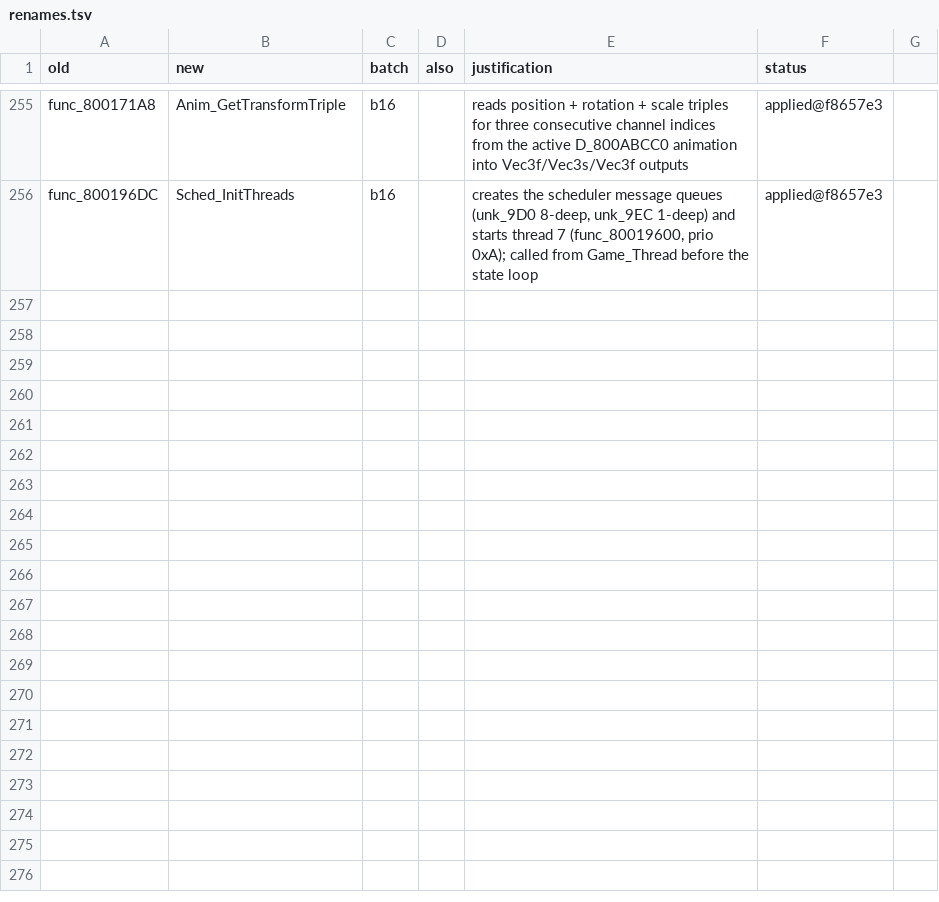
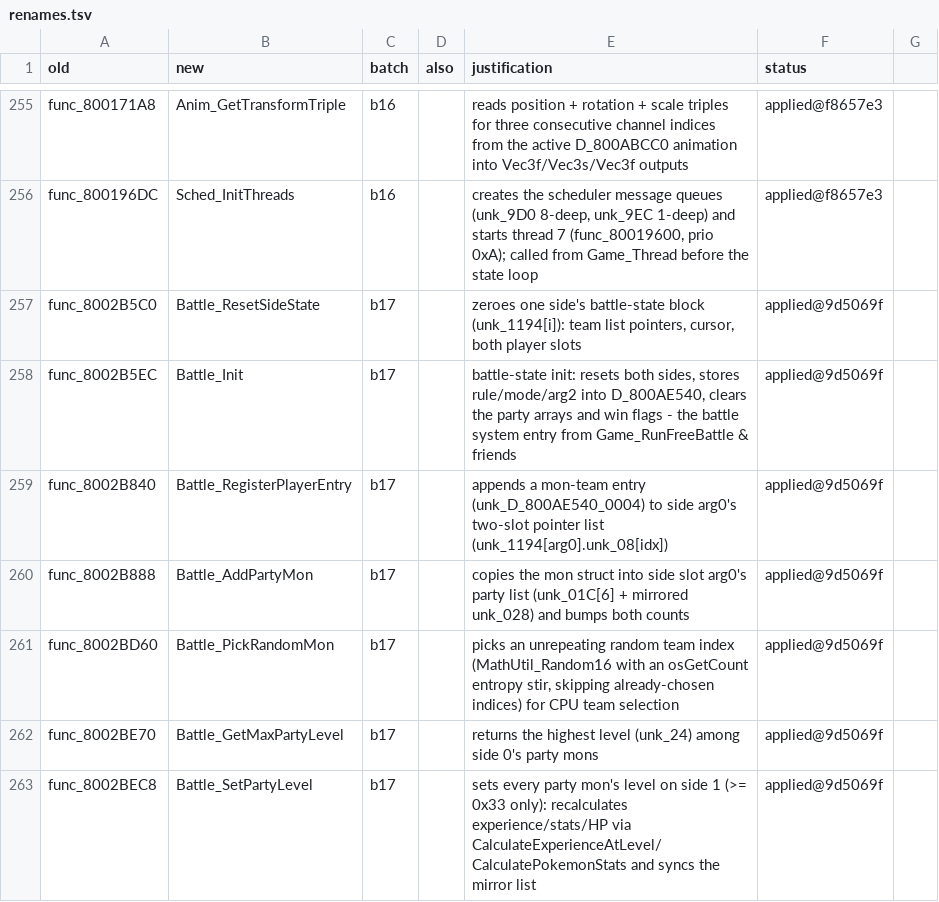
Before and after one commit to ransomts/pokestadium, a TSV file: matching_notes/renames.tsv, drawn as a sheet; only a part is shown, gaps mark what is left out; the diff names each change by its address in the sheet, - before the commit and + after, or states it on an @@ line.

Commit message:
rename: b17 (7 symbols, battle system state init + team selection)

```diff
--- a/matching_notes/renames.tsv
+++ b/matching_notes/renames.tsv
+row 257: func_8002B5C0 | Battle_ResetSideState | b17 |  | zeroes one side's battle-state block (unk_1194[i]): team list pointers, cursor, both player slots | applied@9d5069f
+row 258: func_8002B5EC | Battle_Init | b17 |  | battle-state init: resets both sides, stores rule/mode/arg2 into D_800AE540, clears the party arrays and win flags - the battle system entry from Game_RunFreeBattle & friends | applied@9d5069f
+row 259: func_8002B840 | Battle_RegisterPlayerEntry | b17 |  | appends a mon-team entry (unk_D_800AE540_0004) to side arg0's two-slot pointer list (unk_1194[arg0].unk_08[idx]) | applied@9d5069f
+row 260: func_8002B888 | Battle_AddPartyMon | b17 |  | copies the mon struct into side slot arg0's party list (unk_01C[6] + mirrored unk_028) and bumps both counts | applied@9d5069f
+row 261: func_8002BD60 | Battle_PickRandomMon | b17 |  | picks an unrepeating random team index (MathUtil_Random16 with an osGetCount entropy stir, skipping already-chosen indices) for CPU team selection | applied@9d5069f
+row 262: func_8002BE70 | Battle_GetMaxPartyLevel | b17 |  | returns the highest level (unk_24) among side 0's party mons | applied@9d5069f
+row 263: func_8002BEC8 | Battle_SetPartyLevel | b17 |  | sets every party mon's level on side 1 (>= 0x33 only): recalculates experience/stats/HP via CalculateExperienceAtLevel/CalculatePokemonStats and syncs the mirror list | applied@9d5069f
```
Also changed, not shown: 8 other files.
